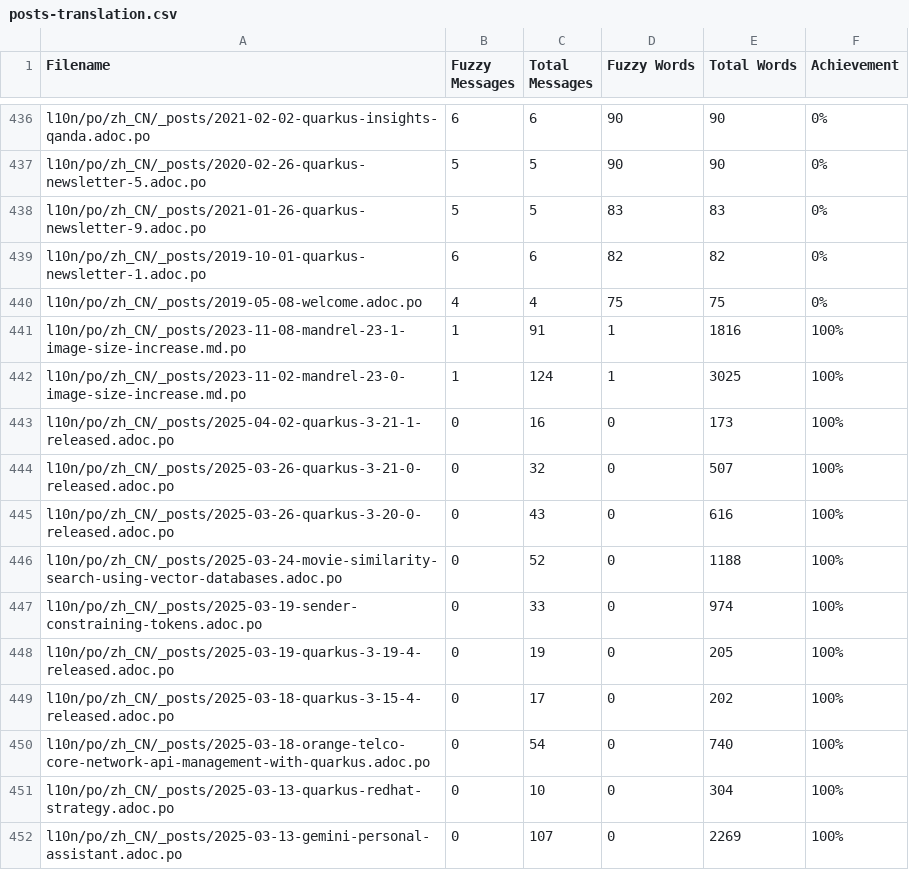
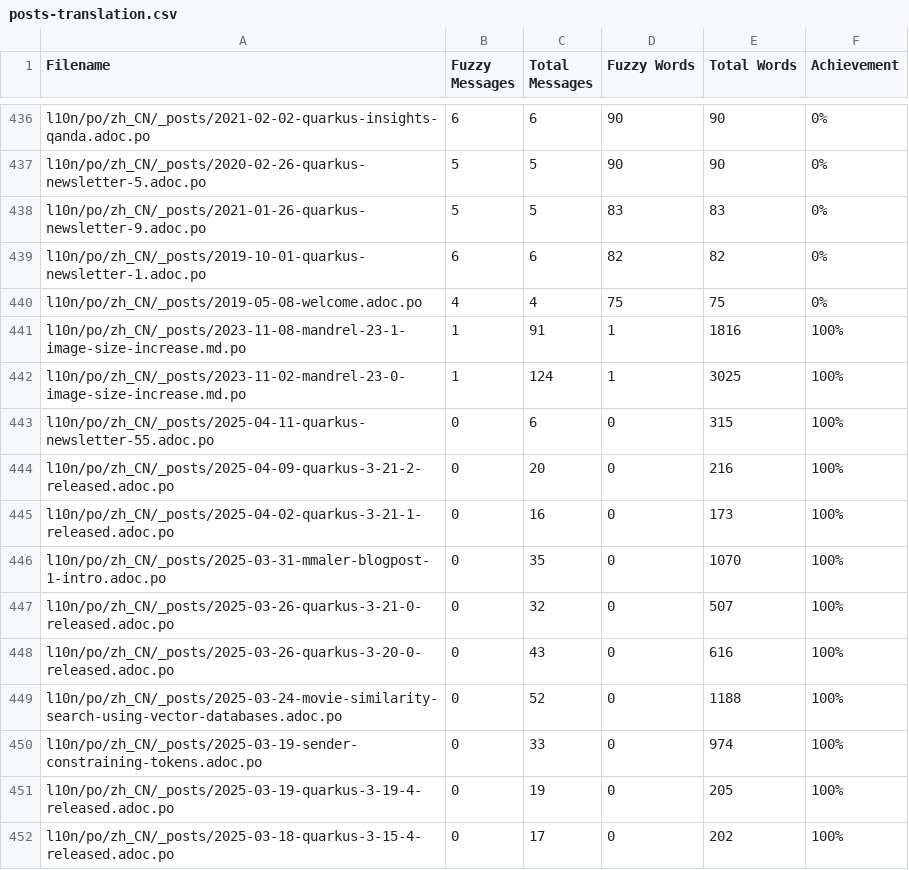
Before and after one commit to zhfeng/cn.quarkus.io, a CSV file: l10n/stats/posts-translation.csv, drawn as a sheet; only a part is shown, gaps mark what is left out; the shorter side is filled out with more unchanged rows.

Commit message:
Update translation stats

```diff
--- a/l10n/stats/posts-translation.csv
+++ b/l10n/stats/posts-translation.csv
@@ -442,3 +442,6 @@ l10n/po/zh_CN/_posts/2023-11-08-mandrel-23-1-image-size-increase.md.po, 1, 91, 1
 l10n/po/zh_CN/_posts/2023-11-02-mandrel-23-0-image-size-increase.md.po, 1, 124, 1, 3025, 100%
+l10n/po/zh_CN/_posts/2025-04-11-quarkus-newsletter-55.adoc.po, 0, 6, 0, 315, 100%
+l10n/po/zh_CN/_posts/2025-04-09-quarkus-3-21-2-released.adoc.po, 0, 20, 0, 216, 100%
 l10n/po/zh_CN/_posts/2025-04-02-quarkus-3-21-1-released.adoc.po, 0, 16, 0, 173, 100%
+l10n/po/zh_CN/_posts/2025-03-31-mmaler-blogpost-1-intro.adoc.po, 0, 35, 0, 1070, 100%
 l10n/po/zh_CN/_posts/2025-03-26-quarkus-3-21-0-released.adoc.po, 0, 32, 0, 507, 100%
```
Also changed, not shown: l10n/stats/latest-guides-translation.csv, l10n/stats/main-guides-translation.csv, 1 other file.
